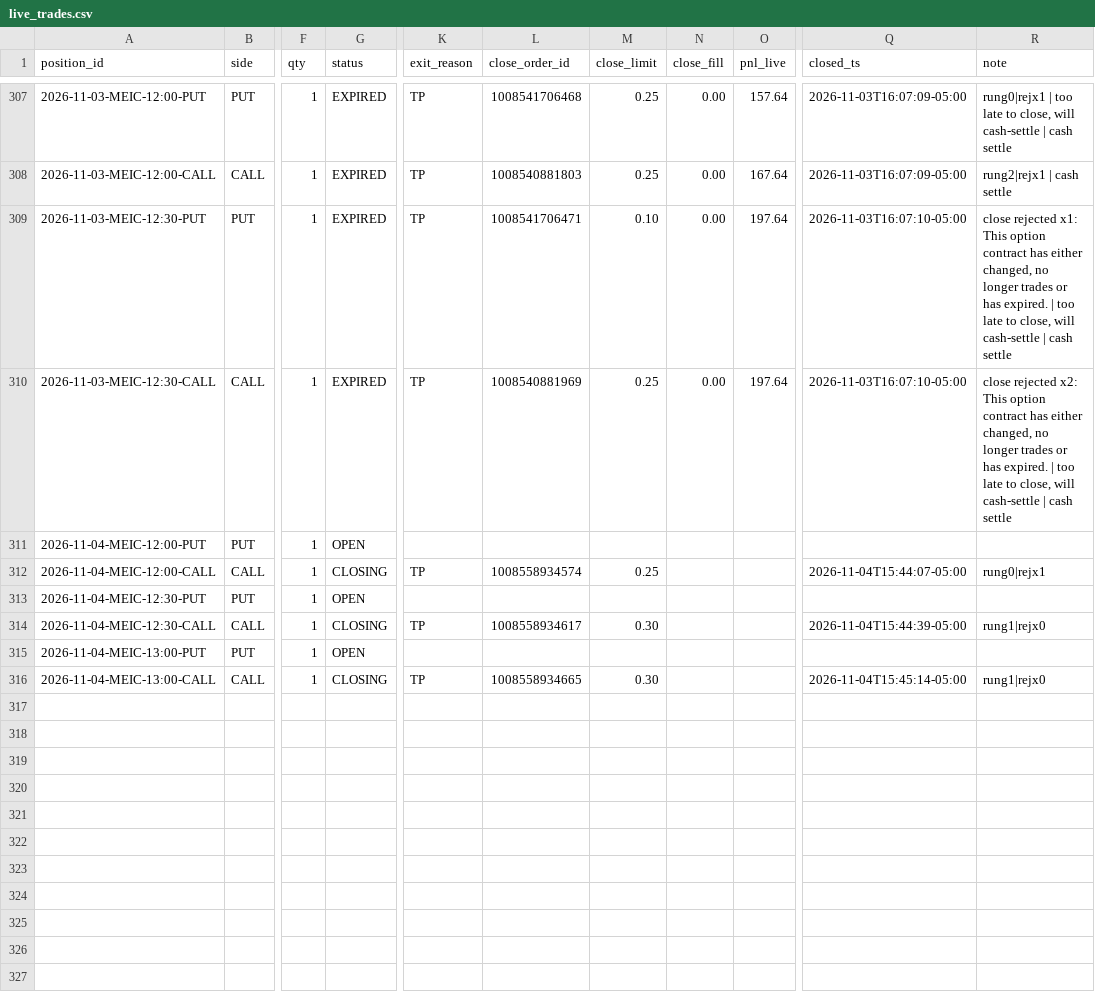
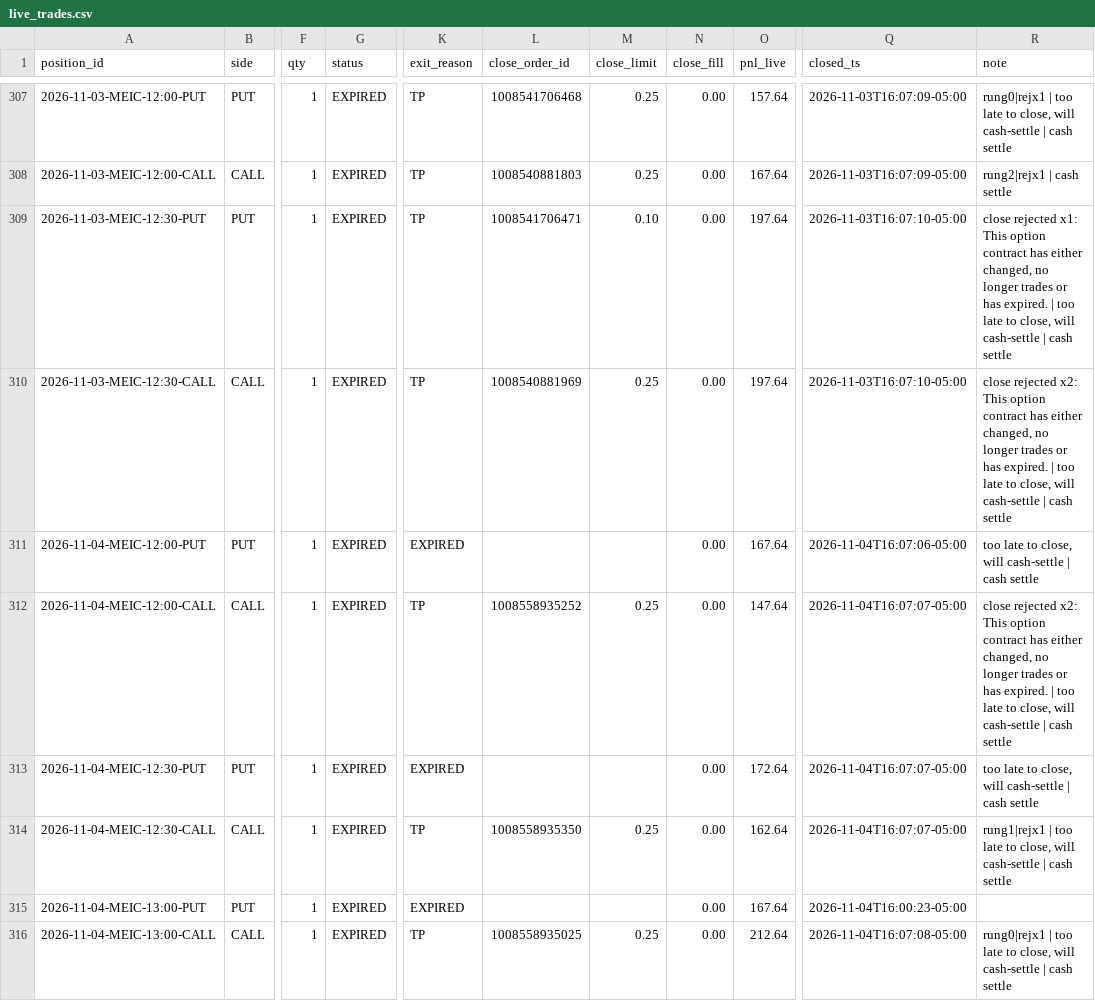
Before and after one commit to alwahedi-netizen/spx-0DTE-v1, a CSV file: data/paper/live/live_trades.csv, drawn as a sheet; only a part is shown, gaps mark what is left out; the diff names each change by its address in the sheet, - before the commit and + after, or states it on an @@ line.

```diff
--- a/data/paper/live/live_trades.csv
+++ b/data/paper/live/live_trades.csv
-G311 (status): OPEN
+G311 (status): EXPIRED
-K311 (exit_reason): (empty)
+K311 (exit_reason): EXPIRED
-N311:N316 (close_fill): (empty)
+N311:N316 (close_fill): 0.00
-O311 (pnl_live): (empty)
+O311 (pnl_live): 167.64
-Q311 (closed_ts): (empty)
+Q311 (closed_ts): 2026-11-04T16:07:06-05:00
-R311 (note): (empty)
+R311 (note): too late to close, will cash-settle | cash settle
-G312 (status): CLOSING
+G312 (status): EXPIRED
-L312 (close_order_id): 1008558934574
+L312 (close_order_id): 1008558935252
-O312 (pnl_live): (empty)
+O312 (pnl_live): 147.64
-Q312 (closed_ts): 2026-11-04T15:44:07-05:00
+Q312 (closed_ts): 2026-11-04T16:07:07-05:00
-R312 (note): rung0|rejx1
+R312 (note): close rejected x2: This option contract has either changed, no longer trades or has expired. | too late to close, will cash-settle | cash settle
-G313 (status): OPEN
+G313 (status): EXPIRED
-K313 (exit_reason): (empty)
+K313 (exit_reason): EXPIRED
-O313 (pnl_live): (empty)
+O313 (pnl_live): 172.64
-Q313 (closed_ts): (empty)
+Q313 (closed_ts): 2026-11-04T16:07:07-05:00
-R313 (note): (empty)
+R313 (note): too late to close, will cash-settle | cash settle
-G314 (status): CLOSING
+G314 (status): EXPIRED
-L314 (close_order_id): 1008558934617
+L314 (close_order_id): 1008558935350
-M314 (close_limit): 0.30
+M314 (close_limit): 0.25
-O314 (pnl_live): (empty)
+O314 (pnl_live): 162.64
-Q314 (closed_ts): 2026-11-04T15:44:39-05:00
+Q314 (closed_ts): 2026-11-04T16:07:07-05:00
-R314 (note): rung1|rejx0
+R314 (note): rung1|rejx1 | too late to close, will cash-settle | cash settle
-G315 (status): OPEN
+G315 (status): EXPIRED
-K315 (exit_reason): (empty)
+K315 (exit_reason): EXPIRED
-O315 (pnl_live): (empty)
+O315 (pnl_live): 167.64
-Q315 (closed_ts): (empty)
+Q315 (closed_ts): 2026-11-04T16:00:23-05:00
-G316 (status): CLOSING
+G316 (status): EXPIRED
-L316 (close_order_id): 1008558934665
+L316 (close_order_id): 1008558935025
-M316 (close_limit): 0.30
+M316 (close_limit): 0.25
-O316 (pnl_live): (empty)
+O316 (pnl_live): 212.64
-Q316 (closed_ts): 2026-11-04T15:45:14-05:00
+Q316 (closed_ts): 2026-11-04T16:07:08-05:00
-R316 (note): rung1|rejx0
+R316 (note): rung0|rejx1 | too late to close, will cash-settle | cash settle
```
Also changed, not shown: data/labs/alloclab_nav.csv, data/paper/band.csv, 11 other files.
